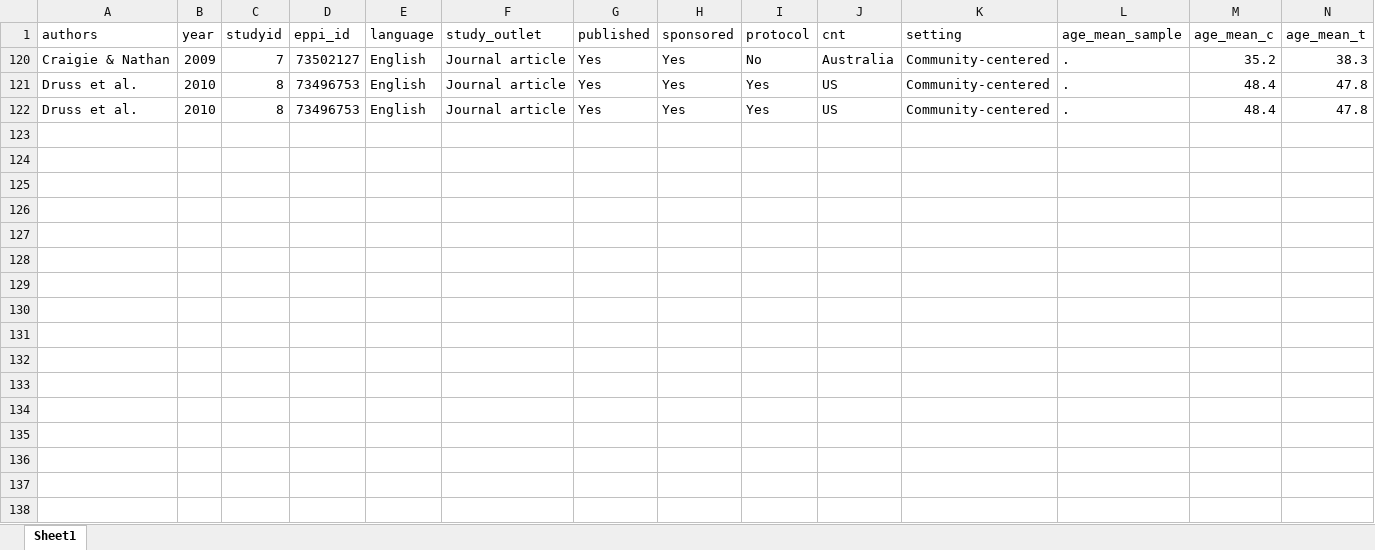
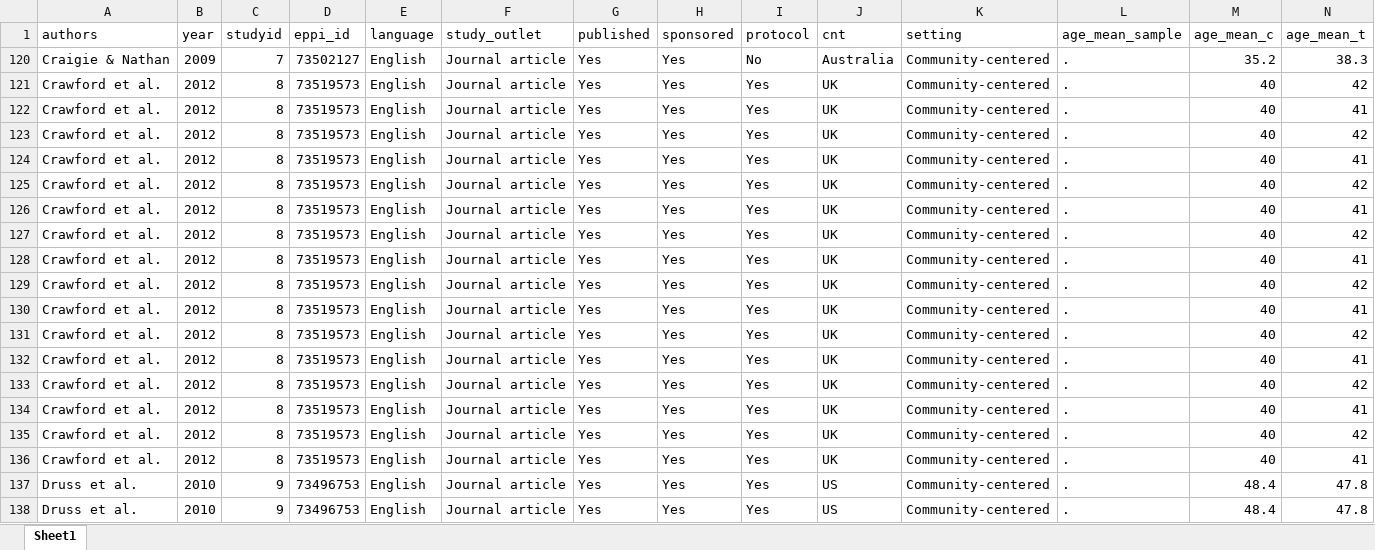
Before and after one commit to MikkelVembye/Group-based-interventions, an Excel workbook: ES calc/Descriptive coding scheme for group-based interventions (data).xlsx, sheet Sheet1, drawn as a sheet; only a part is shown; values as stored, in another font and other column widths than the file's, no cell formats; addresses are those after the commit; rows hold the shown columns only; the diff names each change by its address in the sheet, - before the commit and + after, or states it on an @@ line.

Commit message:
Adding Crawford 2012

```diff
--- a/ES calc/Descriptive coding scheme for group-based interventions (data).xlsx (sheet Sheet1)
+++ b/ES calc/Descriptive coding scheme for group-based interventions (data).xlsx (sheet Sheet1)
+row 121: Crawford et al. | 2012 | 8 | 73519573 | English | Journal article | Yes | Yes | Yes | UK | Community-centered | . | 40 | 42
+row 122: Crawford et al. | 2012 | 8 | 73519573 | English | Journal article | Yes | Yes | Yes | UK | Community-centered | . | 40 | 41
+row 123: Crawford et al. | 2012 | 8 | 73519573 | English | Journal article | Yes | Yes | Yes | UK | Community-centered | . | 40 | 42
+row 124: Crawford et al. | 2012 | 8 | 73519573 | English | Journal article | Yes | Yes | Yes | UK | Community-centered | . | 40 | 41
+row 125: Crawford et al. | 2012 | 8 | 73519573 | English | Journal article | Yes | Yes | Yes | UK | Community-centered | . | 40 | 42
+row 126: Crawford et al. | 2012 | 8 | 73519573 | English | Journal article | Yes | Yes | Yes | UK | Community-centered | . | 40 | 41
+row 127: Crawford et al. | 2012 | 8 | 73519573 | English | Journal article | Yes | Yes | Yes | UK | Community-centered | . | 40 | 42
+row 128: Crawford et al. | 2012 | 8 | 73519573 | English | Journal article | Yes | Yes | Yes | UK | Community-centered | . | 40 | 41
+row 129: Crawford et al. | 2012 | 8 | 73519573 | English | Journal article | Yes | Yes | Yes | UK | Community-centered | . | 40 | 42
+row 130: Crawford et al. | 2012 | 8 | 73519573 | English | Journal article | Yes | Yes | Yes | UK | Community-centered | . | 40 | 41
+row 131: Crawford et al. | 2012 | 8 | 73519573 | English | Journal article | Yes | Yes | Yes | UK | Community-centered | . | 40 | 42
+row 132: Crawford et al. | 2012 | 8 | 73519573 | English | Journal article | Yes | Yes | Yes | UK | Community-centered | . | 40 | 41
+row 133: Crawford et al. | 2012 | 8 | 73519573 | English | Journal article | Yes | Yes | Yes | UK | Community-centered | . | 40 | 42
+row 134: Crawford et al. | 2012 | 8 | 73519573 | English | Journal article | Yes | Yes | Yes | UK | Community-centered | . | 40 | 41
+row 135: Crawford et al. | 2012 | 8 | 73519573 | English | Journal article | Yes | Yes | Yes | UK | Community-centered | . | 40 | 42
+row 136: Crawford et al. | 2012 | 8 | 73519573 | English | Journal article | Yes | Yes | Yes | UK | Community-centered | . | 40 | 41
-C137:C138 (studyid): 8
+C137:C138 (studyid): 9
```
Also changed, not shown: cell formats, 3 other files.
